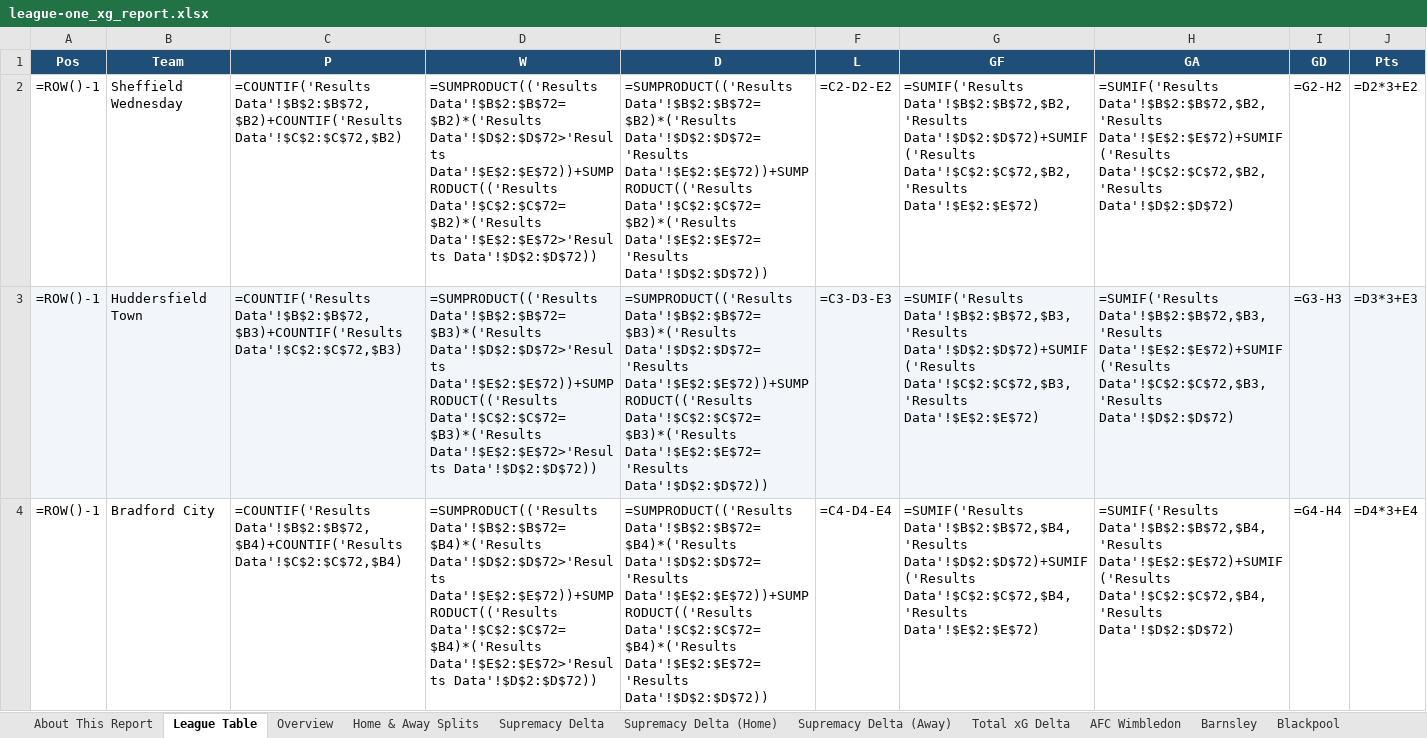
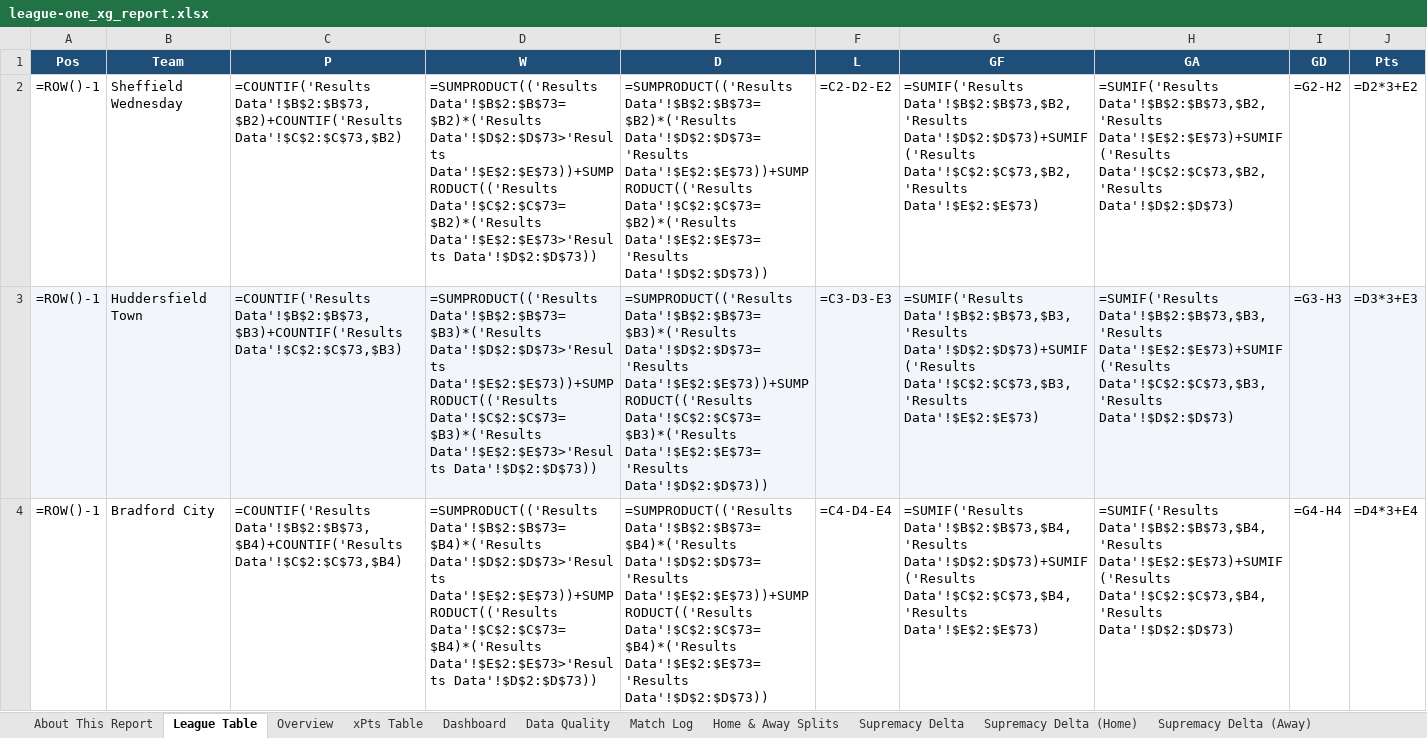
Before and after one commit to boylealert0209/efl-xg-model, an Excel workbook: data/league-one_xg_report.xlsx, sheet League Table, drawn as a sheet; only a part is shown; values as stored, in another font and other column widths than the file's, no borders; formulas without a stored value are shown as written; the diff covers the shown part only; the diff names each change by its address in the sheet, - before the commit and + after, or states it on an @@ line.

```diff
--- a/data/league-one_xg_report.xlsx (sheet League Table)
+++ b/data/league-one_xg_report.xlsx (sheet League Table)
+sheet tab: xPts Table
+sheet tab: Dashboard
+sheet tab: Data Quality
+sheet tab: Match Log
-C2 (P): =COUNTIF('Results Data'!$B$2:$B$72,$B2)+COUNTIF('Results Data'!$C$2:$C$72,$B2)
+C2 (P): =COUNTIF('Results Data'!$B$2:$B$73,$B2)+COUNTIF('Results Data'!$C$2:$C$73,$B2)
-D2 (W): =SUMPRODUCT(('Results Data'!$B$2:$B$72=$B2)*('Results Data'!$D$2:$D$72>'Results Data'!$E$2:$E$72))+SUMPRODUCT(('Results Data'!$C$2:$C$72=$B2)*('Results Data'!$E$2:$E$72>'Results Data'!$D$2:$D$72))
+D2 (W): =SUMPRODUCT(('Results Data'!$B$2:$B$73=$B2)*('Results Data'!$D$2:$D$73>'Results Data'!$E$2:$E$73))+SUMPRODUCT(('Results Data'!$C$2:$C$73=$B2)*('Results Data'!$E$2:$E$73>'Results Data'!$D$2:$D$73))
-E2 (D): =SUMPRODUCT(('Results Data'!$B$2:$B$72=$B2)*('Results Data'!$D$2:$D$72='Results Data'!$E$2:$E$72))+SUMPRODUCT(('Results Data'!$C$2:$C$72=$B2)*('Results Data'!$E$2:$E$72='Results Data'!$D$2:$D$72))
+E2 (D): =SUMPRODUCT(('Results Data'!$B$2:$B$73=$B2)*('Results Data'!$D$2:$D$73='Results Data'!$E$2:$E$73))+SUMPRODUCT(('Results Data'!$C$2:$C$73=$B2)*('Results Data'!$E$2:$E$73='Results Data'!$D$2:$D$73))
-G2 (GF): =SUMIF('Results Data'!$B$2:$B$72,$B2,'Results Data'!$D$2:$D$72)+SUMIF('Results Data'!$C$2:$C$72,$B2,'Results Data'!$E$2:$E$72)
+G2 (GF): =SUMIF('Results Data'!$B$2:$B$73,$B2,'Results Data'!$D$2:$D$73)+SUMIF('Results Data'!$C$2:$C$73,$B2,'Results Data'!$E$2:$E$73)
-H2 (GA): =SUMIF('Results Data'!$B$2:$B$72,$B2,'Results Data'!$E$2:$E$72)+SUMIF('Results Data'!$C$2:$C$72,$B2,'Results Data'!$D$2:$D$72)
+H2 (GA): =SUMIF('Results Data'!$B$2:$B$73,$B2,'Results Data'!$E$2:$E$73)+SUMIF('Results Data'!$C$2:$C$73,$B2,'Results Data'!$D$2:$D$73)
-C3 (P): =COUNTIF('Results Data'!$B$2:$B$72,$B3)+COUNTIF('Results Data'!$C$2:$C$72,$B3)
+C3 (P): =COUNTIF('Results Data'!$B$2:$B$73,$B3)+COUNTIF('Results Data'!$C$2:$C$73,$B3)
-D3 (W): =SUMPRODUCT(('Results Data'!$B$2:$B$72=$B3)*('Results Data'!$D$2:$D$72>'Results Data'!$E$2:$E$72))+SUMPRODUCT(('Results Data'!$C$2:$C$72=$B3)*('Results Data'!$E$2:$E$72>'Results Data'!$D$2:$D$72))
+D3 (W): =SUMPRODUCT(('Results Data'!$B$2:$B$73=$B3)*('Results Data'!$D$2:$D$73>'Results Data'!$E$2:$E$73))+SUMPRODUCT(('Results Data'!$C$2:$C$73=$B3)*('Results Data'!$E$2:$E$73>'Results Data'!$D$2:$D$73))
-E3 (D): =SUMPRODUCT(('Results Data'!$B$2:$B$72=$B3)*('Results Data'!$D$2:$D$72='Results Data'!$E$2:$E$72))+SUMPRODUCT(('Results Data'!$C$2:$C$72=$B3)*('Results Data'!$E$2:$E$72='Results Data'!$D$2:$D$72))
+E3 (D): =SUMPRODUCT(('Results Data'!$B$2:$B$73=$B3)*('Results Data'!$D$2:$D$73='Results Data'!$E$2:$E$73))+SUMPRODUCT(('Results Data'!$C$2:$C$73=$B3)*('Results Data'!$E$2:$E$73='Results Data'!$D$2:$D$73))
-G3 (GF): =SUMIF('Results Data'!$B$2:$B$72,$B3,'Results Data'!$D$2:$D$72)+SUMIF('Results Data'!$C$2:$C$72,$B3,'Results Data'!$E$2:$E$72)
+G3 (GF): =SUMIF('Results Data'!$B$2:$B$73,$B3,'Results Data'!$D$2:$D$73)+SUMIF('Results Data'!$C$2:$C$73,$B3,'Results Data'!$E$2:$E$73)
-H3 (GA): =SUMIF('Results Data'!$B$2:$B$72,$B3,'Results Data'!$E$2:$E$72)+SUMIF('Results Data'!$C$2:$C$72,$B3,'Results Data'!$D$2:$D$72)
+H3 (GA): =SUMIF('Results Data'!$B$2:$B$73,$B3,'Results Data'!$E$2:$E$73)+SUMIF('Results Data'!$C$2:$C$73,$B3,'Results Data'!$D$2:$D$73)
-C4 (P): =COUNTIF('Results Data'!$B$2:$B$72,$B4)+COUNTIF('Results Data'!$C$2:$C$72,$B4)
+C4 (P): =COUNTIF('Results Data'!$B$2:$B$73,$B4)+COUNTIF('Results Data'!$C$2:$C$73,$B4)
-D4 (W): =SUMPRODUCT(('Results Data'!$B$2:$B$72=$B4)*('Results Data'!$D$2:$D$72>'Results Data'!$E$2:$E$72))+SUMPRODUCT(('Results Data'!$C$2:$C$72=$B4)*('Results Data'!$E$2:$E$72>'Results Data'!$D$2:$D$72))
+D4 (W): =SUMPRODUCT(('Results Data'!$B$2:$B$73=$B4)*('Results Data'!$D$2:$D$73>'Results Data'!$E$2:$E$73))+SUMPRODUCT(('Results Data'!$C$2:$C$73=$B4)*('Results Data'!$E$2:$E$73>'Results Data'!$D$2:$D$73))
-E4 (D): =SUMPRODUCT(('Results Data'!$B$2:$B$72=$B4)*('Results Data'!$D$2:$D$72='Results Data'!$E$2:$E$72))+SUMPRODUCT(('Results Data'!$C$2:$C$72=$B4)*('Results Data'!$E$2:$E$72='Results Data'!$D$2:$D$72))
+E4 (D): =SUMPRODUCT(('Results Data'!$B$2:$B$73=$B4)*('Results Data'!$D$2:$D$73='Results Data'!$E$2:$E$73))+SUMPRODUCT(('Results Data'!$C$2:$C$73=$B4)*('Results Data'!$E$2:$E$73='Results Data'!$D$2:$D$73))
-G4 (GF): =SUMIF('Results Data'!$B$2:$B$72,$B4,'Results Data'!$D$2:$D$72)+SUMIF('Results Data'!$C$2:$C$72,$B4,'Results Data'!$E$2:$E$72)
+G4 (GF): =SUMIF('Results Data'!$B$2:$B$73,$B4,'Results Data'!$D$2:$D$73)+SUMIF('Results Data'!$C$2:$C$73,$B4,'Results Data'!$E$2:$E$73)
-H4 (GA): =SUMIF('Results Data'!$B$2:$B$72,$B4,'Results Data'!$E$2:$E$72)+SUMIF('Results Data'!$C$2:$C$72,$B4,'Results Data'!$D$2:$D$72)
+H4 (GA): =SUMIF('Results Data'!$B$2:$B$73,$B4,'Results Data'!$E$2:$E$73)+SUMIF('Results Data'!$C$2:$C$73,$B4,'Results Data'!$D$2:$D$73)
```
Also changed, not shown: 2 added rows, 2 removed rows, 104 edited cells and cell formats elsewhere in this sheet, sheet Supremacy Delta, sheet Total xG Delta, sheet Overview, sheet Milton Keynes Dons, sheet AFC Wimbledon, sheet Doncaster Rovers, 25 more sheets, other sheet tabs, charts or pictures, data/championship_xg_report.xlsx, data/league-two_xg_report.xlsx, 27 other files.
